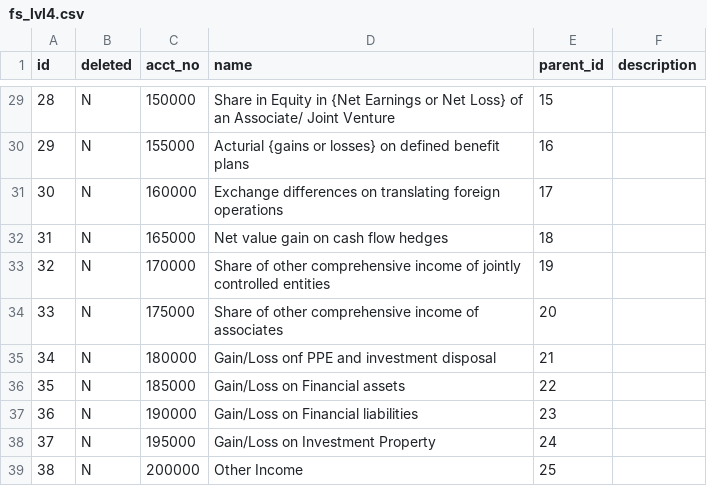
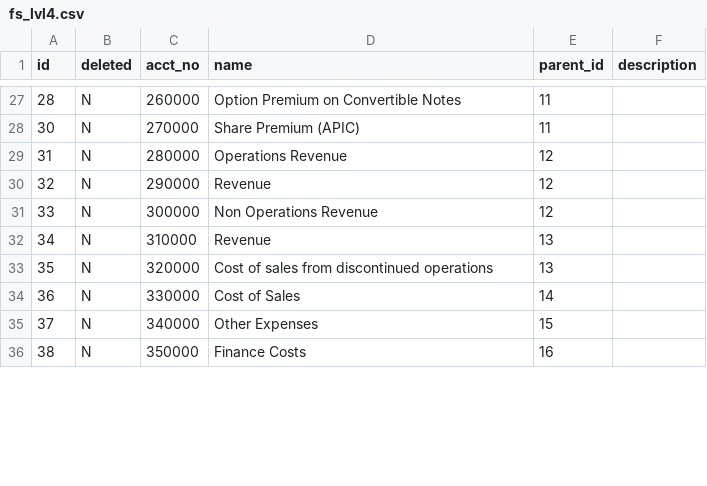
Before and after one commit to aceretd/GPFS-, a CSV file: gpfs-app/src/main/resources/db/data/fs_lvl4.csv, drawn as a sheet; only a part is shown, gaps mark what is left out; the diff covers the shown part only.

```diff
--- a/gpfs-app/src/main/resources/db/data/fs_lvl4.csv
+++ b/gpfs-app/src/main/resources/db/data/fs_lvl4.csv
@@ -29,11 +27,10 @@ id,deleted,acct_no,name,parent_id,description
-28,N,150000,Share in Equity in {Net Earnings or Net Loss} of an Associate/ Joint Venture,15,
-29,N,155000,Acturial {gains or losses} on defined benefit plans,16,
-30,N,160000,Exchange differences on translating foreign operations,17,
-31,N,165000,Net value gain on cash flow hedges,18,
-32,N,170000,Share of other comprehensive income of jointly controlled entities,19,
-33,N,175000,Share of other comprehensive income of associates,20,
-34,N,180000,Gain/Loss onf PPE and investment disposal,21,
-35,N,185000,Gain/Loss on Financial assets,22,
-36,N,190000,Gain/Loss on Financial liabilities,23,
-37,N,195000,Gain/Loss on Investment Property,24,
-38,N,200000,Other Income,25,
+28,N,260000,Option Premium on Convertible Notes,11,
+30,N,270000,Share Premium (APIC),11,
+31,N,280000,Operations Revenue,12,
+32,N,290000,Revenue,12,
+33,N,300000,Non Operations Revenue,12,
+34,N,310000,Revenue,13,
+35,N,320000,Cost of sales from discontinued operations,13,
+36,N,330000,Cost of Sales,14,
+37,N,340000,Other Expenses,15,
+38,N,350000,Finance Costs,16,
```
Also changed, not shown: 17 added rows, 2 removed rows and 66 edited cells elsewhere in this file, gpfs-app/src/main/resources/db/data/company.csv, gpfs-app/src/main/resources/db/data/fs_lvl3.csv, 20 other files.
